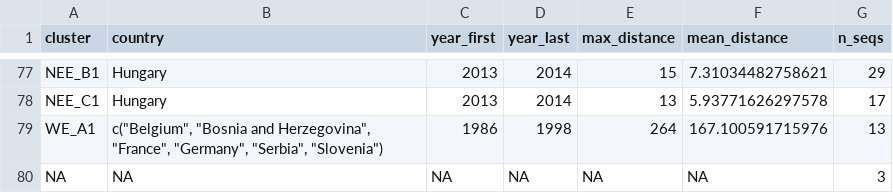
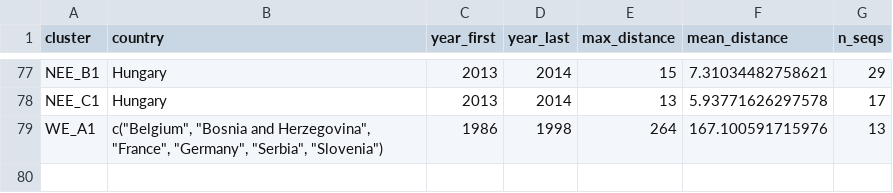
Before and after one commit to KathrynCampbell/RABV_Lineages, a CSV file: Cosmo_WGS/Outputs/Cosmo_WGS_lineage_info.csv, drawn as a sheet; only a part is shown, gaps mark what is left out.

```diff
--- a/Cosmo_WGS/Outputs/Cosmo_WGS_lineage_info.csv
+++ b/Cosmo_WGS/Outputs/Cosmo_WGS_lineage_info.csv
@@ -79,2 +79 @@
 "WE_A1","c(""Belgium"", ""Bosnia and Herzegovina"", ""France"", ""Germany"", ""Serbia"", ""Slovenia"")",1986,1998,264,167.100591715976,13
-NA,NA,NA,NA,NA,NA,3
```
Also changed, not shown: Cosmo_N_all/Outputs/Cosmo_N_all_lineage_info.csv, Cosmo_N_sub/Outputs/Cosmo_N_sub_lineage_info.csv, 3 other files.
